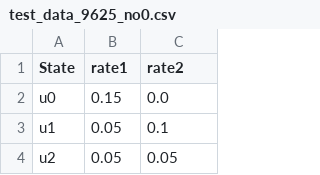
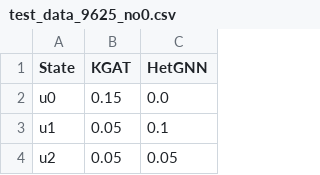
Before and after one commit to Wyy-96/GATRecVis, a CSV file: public/test_data_9625_no0.csv, drawn as a sheet; only a part is shown.

```diff
--- a/public/test_data_9625_no0.csv
+++ b/public/test_data_9625_no0.csv
@@ -1,2 +1,2 @@
-State,rate1,rate2
+State,KGAT,HetGNN
 u0,0.15,0.0
```
Also changed, not shown: 8 other files.
